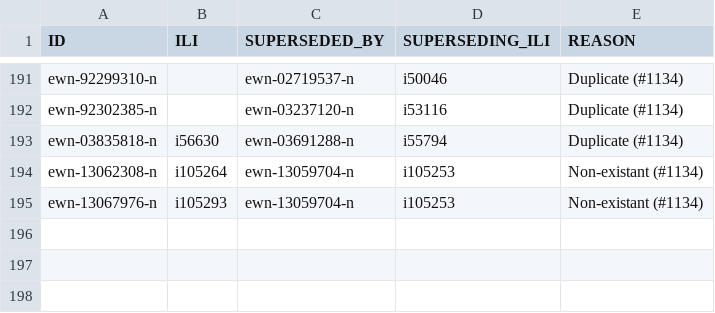
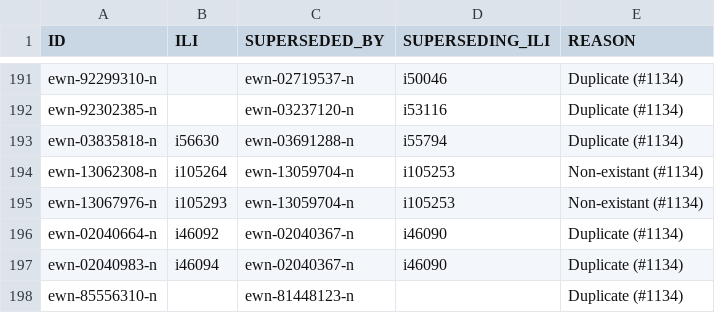
Before and after one commit to globalwordnet/english-wordnet, a CSV file: src/deprecations.csv, drawn as a sheet; only a part is shown, gaps mark what is left out; the diff names each change by its address in the sheet, - before the commit and + after, or states it on an @@ line.

Commit message:
A few more duplicates removed

```diff
--- a/src/deprecations.csv
+++ b/src/deprecations.csv
+row 196: ewn-02040664-n | i46092 | ewn-02040367-n | i46090 | Duplicate (#1134)
+row 197: ewn-02040983-n | i46094 | ewn-02040367-n | i46090 | Duplicate (#1134)
+row 198: ewn-85556310-n |  | ewn-81448123-n |  | Duplicate (#1134)
```
Also changed, not shown: 7 other files.
